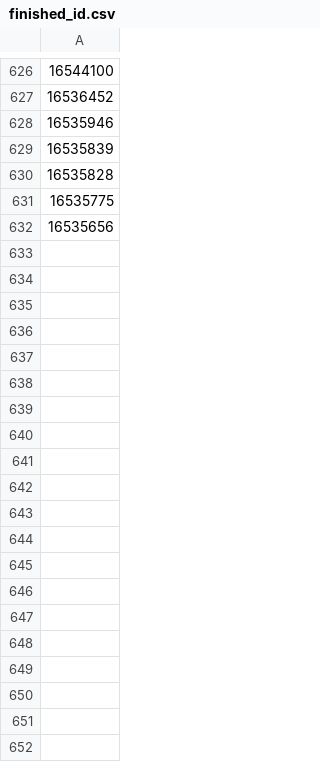
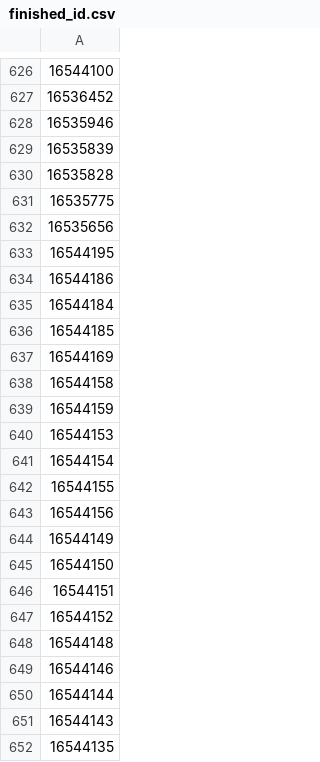
Before and after one commit to hulu7/news, a CSV file: flySpider/ifeng/ifengUrlSpider2/ifinance/finished_id.csv, drawn as a sheet; only a part is shown, gaps mark what is left out; the diff covers the shown part only; the diff names each change by its address in the sheet, - before the commit and + after, or states it on an @@ line.

Commit message:
add spider watch
Change-Id: I192660ac659d353a994de88840da665ffb4d47f6

```diff
--- a/flySpider/ifeng/ifengUrlSpider2/ifinance/finished_id.csv
+++ b/flySpider/ifeng/ifengUrlSpider2/ifinance/finished_id.csv
+row 633: 16544195
+row 634: 16544186
+row 635: 16544184
+row 636: 16544185
+row 637: 16544169
+row 638: 16544158
+row 639: 16544159
+row 640: 16544153
+row 641: 16544154
+row 642: 16544155
+row 643: 16544156
+row 644: 16544149
+row 645: 16544150
+row 646: 16544151
+row 647: 16544152
+row 648: 16544148
+row 649: 16544146
+row 650: 16544144
+row 651: 16544143
+row 652: 16544135
```
Also changed, not shown: 30 added rows elsewhere in this file, 10 other files.
